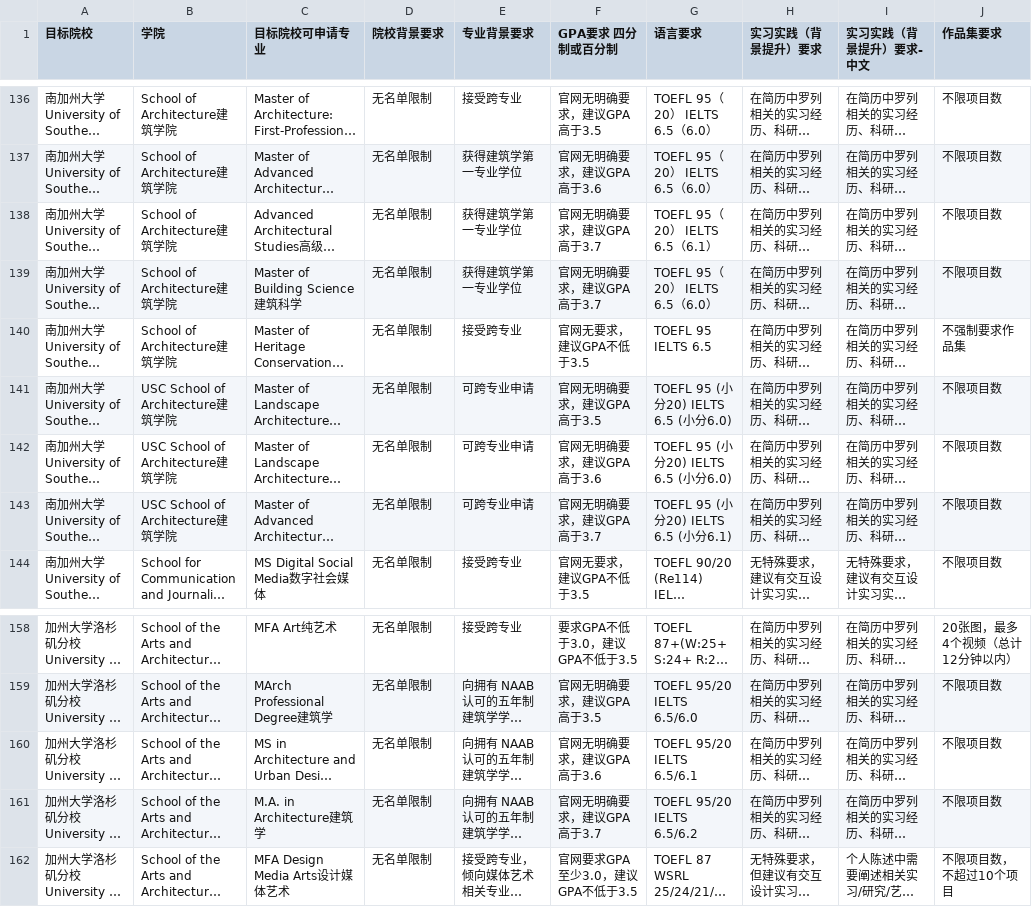
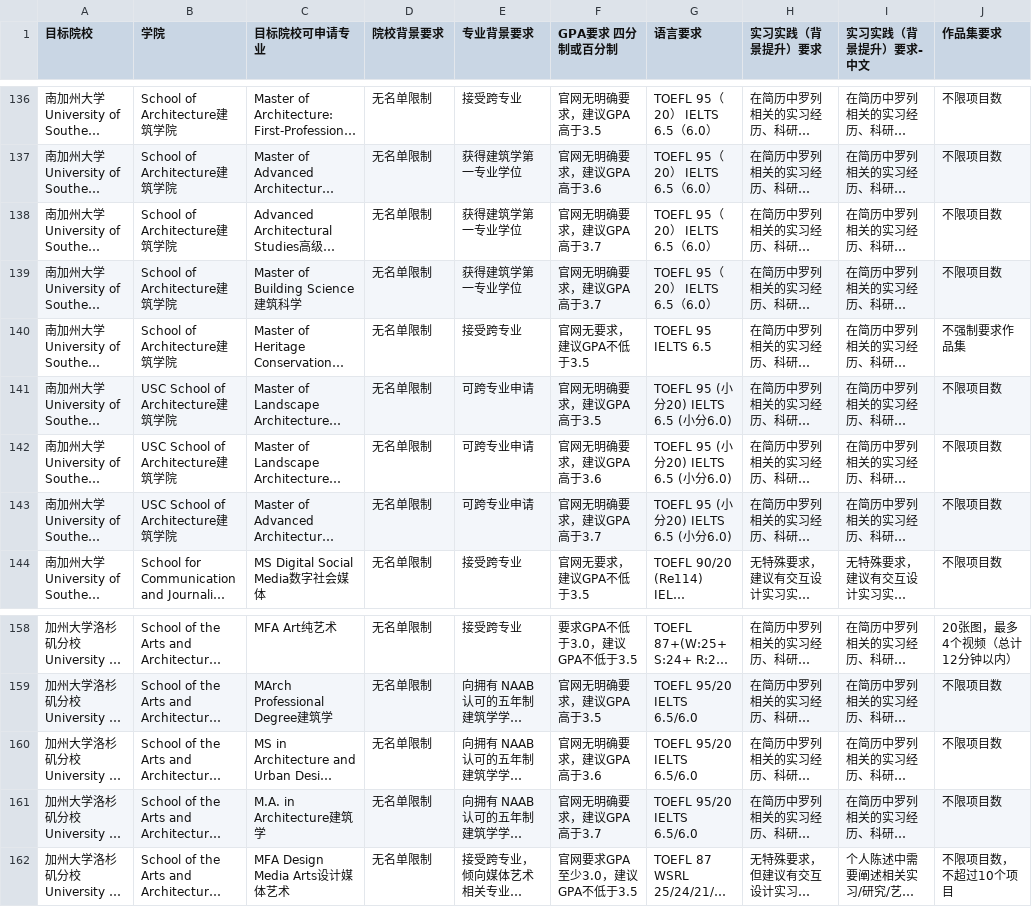
Before and after one commit to ectinge-s/25_grad_data, a CSV file: 1_programs.csv, drawn as a sheet; only a part is shown, gaps mark what is left out; long unchanged cells end in …; the diff covers the shown part only; the diff names each change by its address in the sheet, - before the commit and + after, or states it on an @@ line.

```diff
--- a/1_programs.csv
+++ b/1_programs.csv
-G138 (语言要求): TOEFL 95（20） IELTS 6.5（6.1）
+G138 (语言要求): TOEFL 95（20） IELTS 6.5（6.0）
-G143 (语言要求): TOEFL 95 (小分20) IELTS 6.5 (小分6.1)
+G143 (语言要求): TOEFL 95 (小分20) IELTS 6.5 (小分6.0)
-G160 (语言要求): TOEFL 95/20 IELTS 6.5/6.1
+G160 (语言要求): TOEFL 95/20 IELTS 6.5/6.0
-G161 (语言要求): TOEFL 95/20 IELTS 6.5/6.2
+G161 (语言要求): TOEFL 95/20 IELTS 6.5/6.0
```
Also changed, not shown: 7 added rows and 32 edited cells elsewhere in this file, 2_programs_fos.csv.
